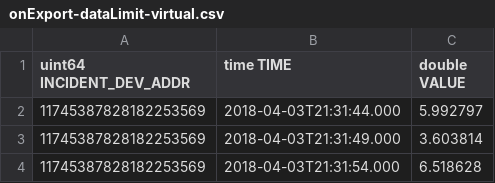
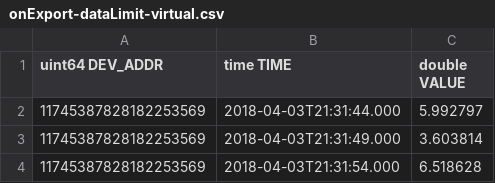
Before and after one commit to CESNET/NEMEA-SIoT, a CSV file: wsn-anomaly/details/manual-demo-tests/demo-playground/captured-traffic/onExport-dataLimit-virtual.csv, drawn as a sheet; only a part is shown.

```diff
--- a/wsn-anomaly/details/manual-demo-tests/demo-playground/captured-traffic/onExport-dataLimit-virtual.csv
+++ b/wsn-anomaly/details/manual-demo-tests/demo-playground/captured-traffic/onExport-dataLimit-virtual.csv
@@ -1,2 +1,2 @@
-uint64 INCIDENT_DEV_ADDR,time TIME,double VALUE
+uint64 DEV_ADDR,time TIME,double VALUE
 11745387828182253569,2018-04-03T21:31:44.000,5.992797
```
Also changed, not shown: wsn-anomaly/details/manual-demo-tests/demo-playground/captured-traffic/ble-dos.csv, wsn-anomaly/details/manual-demo-tests/demo-playground/captured-traffic/z-wave-dos-driver.csv, 41 other files.
